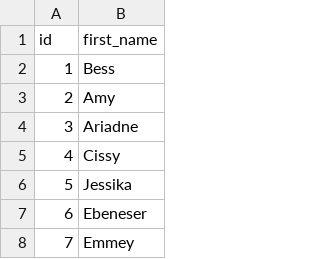
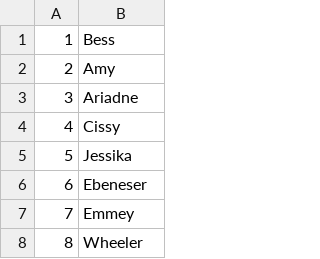
Before and after one commit to marcinchaluda/db_spottify, a CSV file: sample_data/first_name.csv, drawn as a sheet; only a part is shown; the shorter side is filled out with more unchanged rows.

```diff
--- a/sample_data/first_name.csv
+++ b/sample_data/first_name.csv
@@ -1,2 +1 @@
-id,first_name
 1,Bess
```
Also changed, not shown: sample_data/domain.csv, sample_data/last_name.csv, 3 other files.
